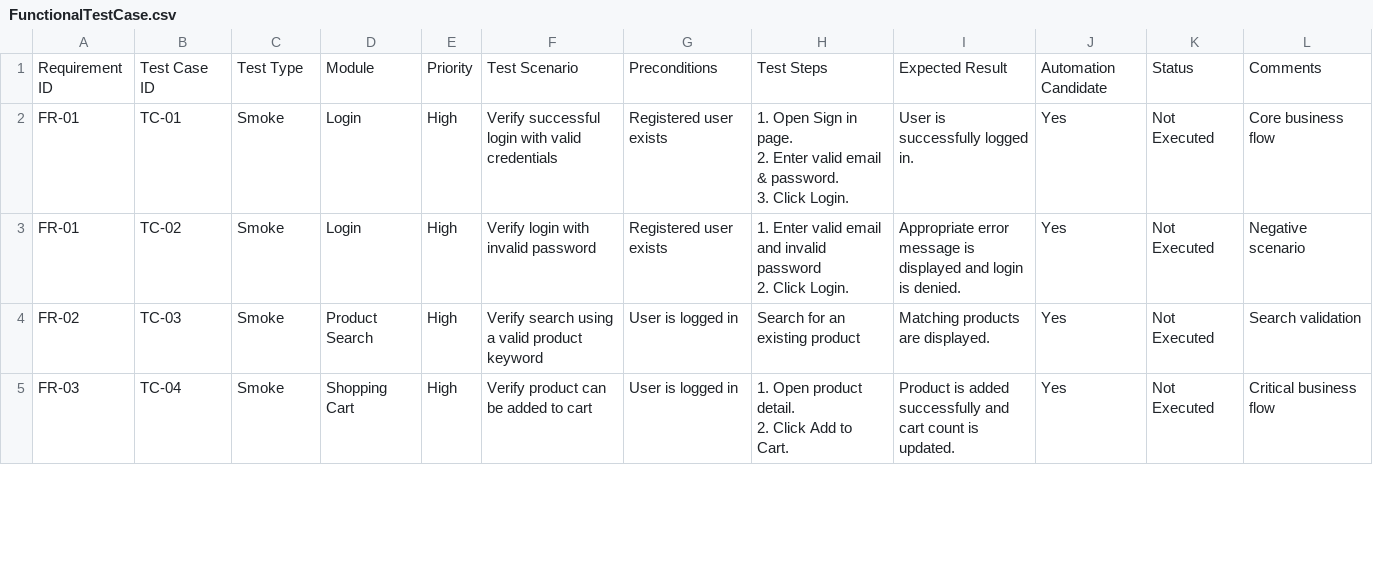
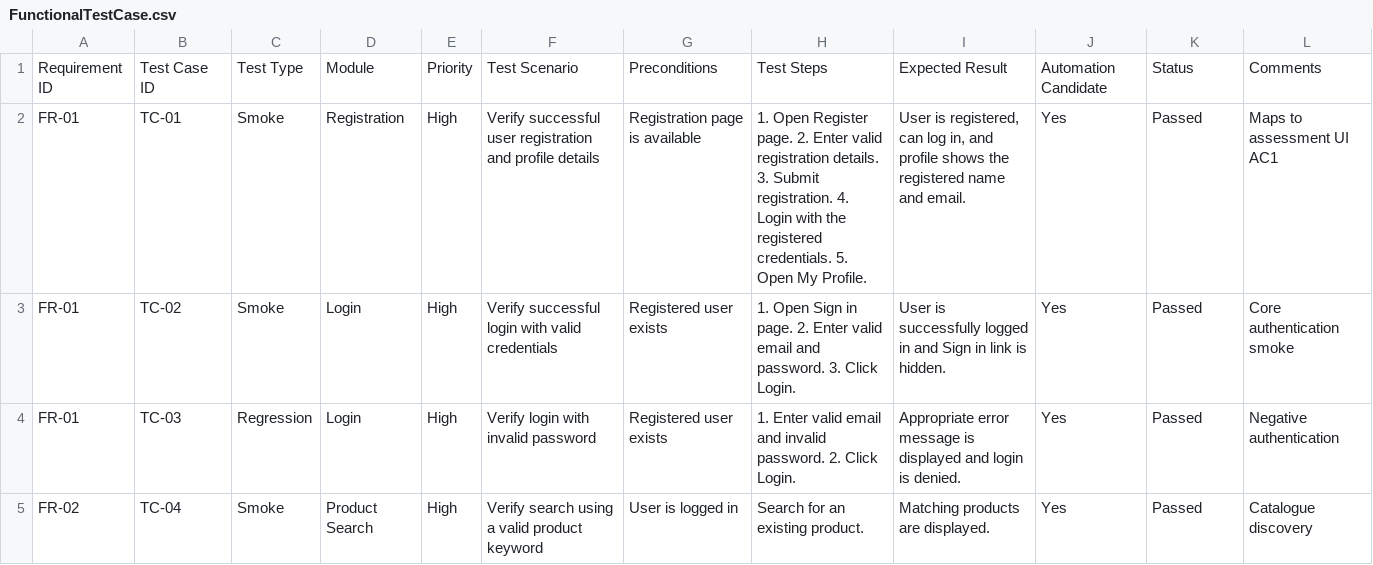
Before and after one commit to priyankpandey14/toolshop-ai-testing-framework, a CSV file: FunctionalTestCase.csv, drawn as a sheet; only a part is shown; the diff covers the shown part only.

Commit message:
Finalize documentation, AI prompt history and assessment artifacts

```diff
--- a/FunctionalTestCase.csv
+++ b/FunctionalTestCase.csv
@@ -1,9 +1,5 @@
 Requirement ID,Test Case ID,Test Type,Module,Priority,Test Scenario,Preconditions,Test Steps,Expected Result,Automation Candidate,Status,Comments
-FR-01,TC-01,Smoke,Login,High,Verify successful login with valid credentials,Registered user exists,"1. Open Sign in page.
-2. Enter valid email & password.
-3. Click Login.",User is successfully logged in.,Yes,Not Executed,Core business flow
-FR-01,TC-02,Smoke,Login,High,Verify login with invalid password,Registered user exists,"1. Enter valid email and invalid password
-2. Click Login.",Appropriate error message is displayed and login is denied.,Yes,Not Executed,Negative scenario
-FR-02,TC-03,Smoke,Product Search,High,Verify search using a valid product keyword,User is logged in,Search for an existing product,Matching products are displayed.,Yes,Not Executed,Search validation
-FR-03,TC-04,Smoke,Shopping Cart,High,Verify product can be added to cart,User is logged in,"1. Open product detail.
-2. Click Add to Cart.",Product is added successfully and cart count is updated.,Yes,Not Executed,Critical business flow
+FR-01,TC-01,Smoke,Registration,High,Verify successful user registration and profile details,Registration page is available,"1. Open Register page. 2. Enter valid registration details. 3. Submit registration. 4. Login with the registered credentials. 5. Open My Profile.","User is registered, can log in, and profile shows the registered name and email.",Yes,Passed,Maps to assessment UI AC1
+FR-01,TC-02,Smoke,Login,High,Verify successful login with valid credentials,Registered user exists,"1. Open Sign in page. 2. Enter valid email and password. 3. Click Login.",User is successfully logged in and Sign in link is hidden.,Yes,Passed,Core authentication smoke
+FR-01,TC-03,Regression,Login,High,Verify login with invalid password,Registered user exists,"1. Enter valid email and invalid password. 2. Click Login.",Appropriate error message is displayed and login is denied.,Yes,Passed,Negative authentication
+FR-02,TC-04,Smoke,Product Search,High,Verify search using a valid product keyword,User is logged in,Search for an existing product.,Matching products are displayed.,Yes,Passed,Catalogue discovery
```
Also changed, not shown: 36 edited cells elsewhere in this file, 10 other files.
